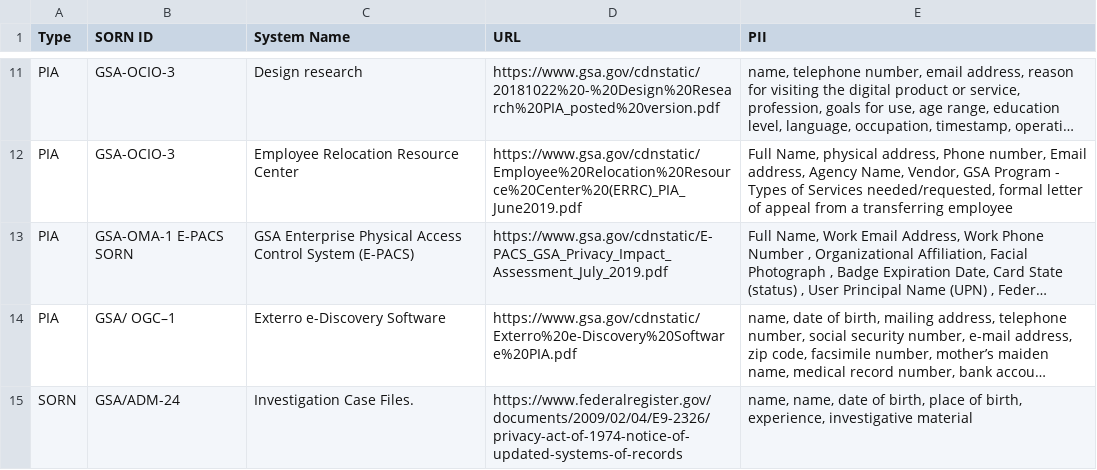
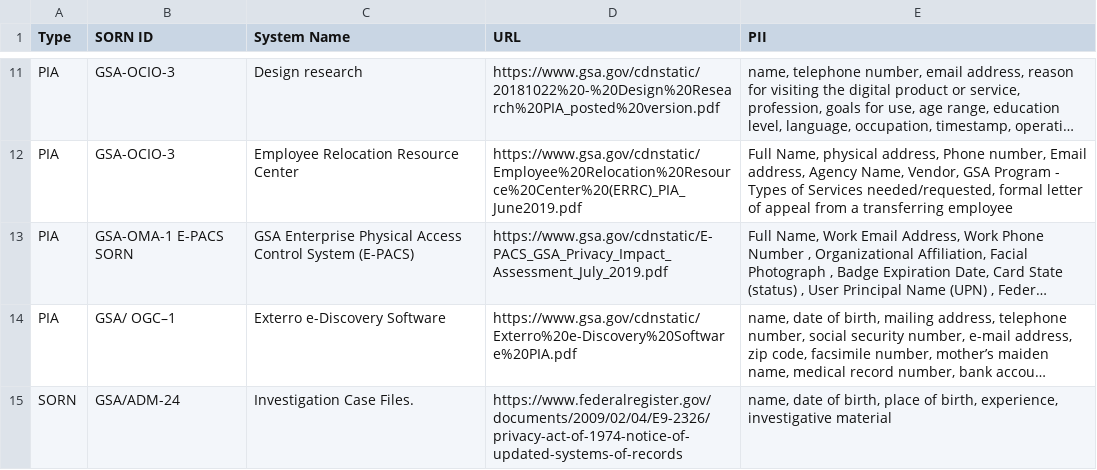
Before and after one commit to 18F/privacy-dashboard, a CSV file: _data/pii-inventory.csv, drawn as a sheet; only a part is shown, gaps mark what is left out; long unchanged cells end in …; the diff covers the shown part only; the diff names each change by its address in the sheet, - before the commit and + after, or states it on an @@ line.

Commit message:
publish data on 2020-03-19

```diff
--- a/_data/pii-inventory.csv
+++ b/_data/pii-inventory.csv
-E15 (PII): name, name, date of…
+E15 (PII): name, date of…
```
Also changed, not shown: 3 edited cells elsewhere in this file.
